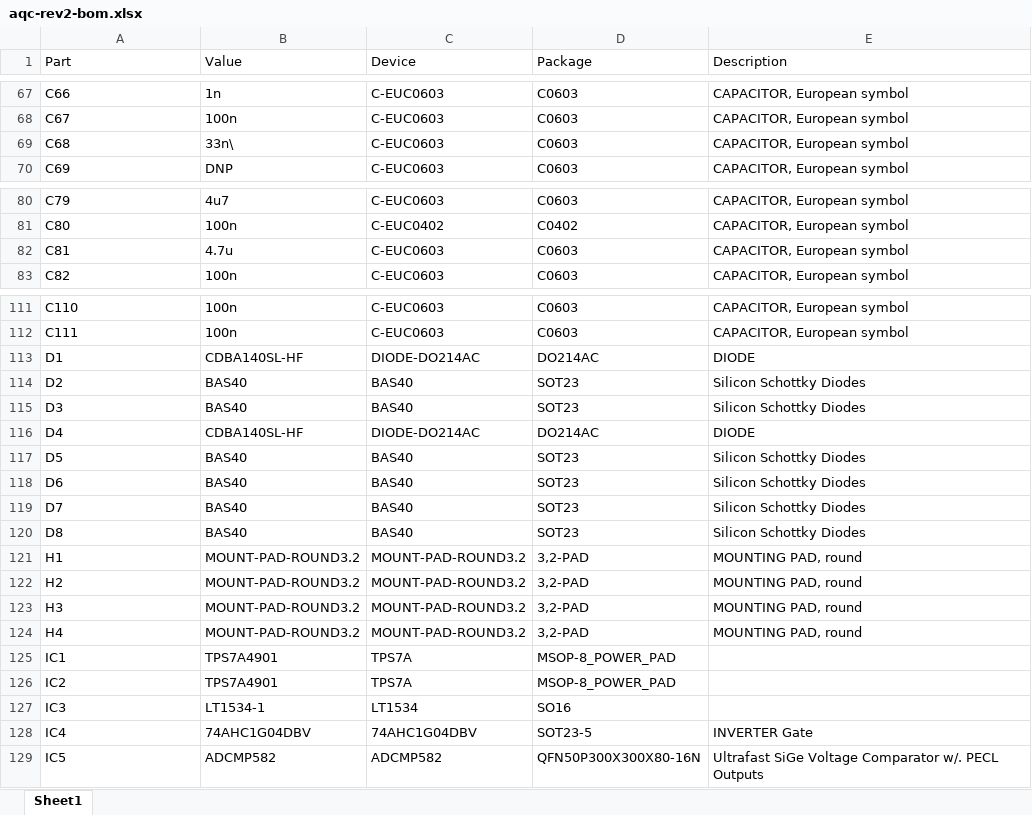
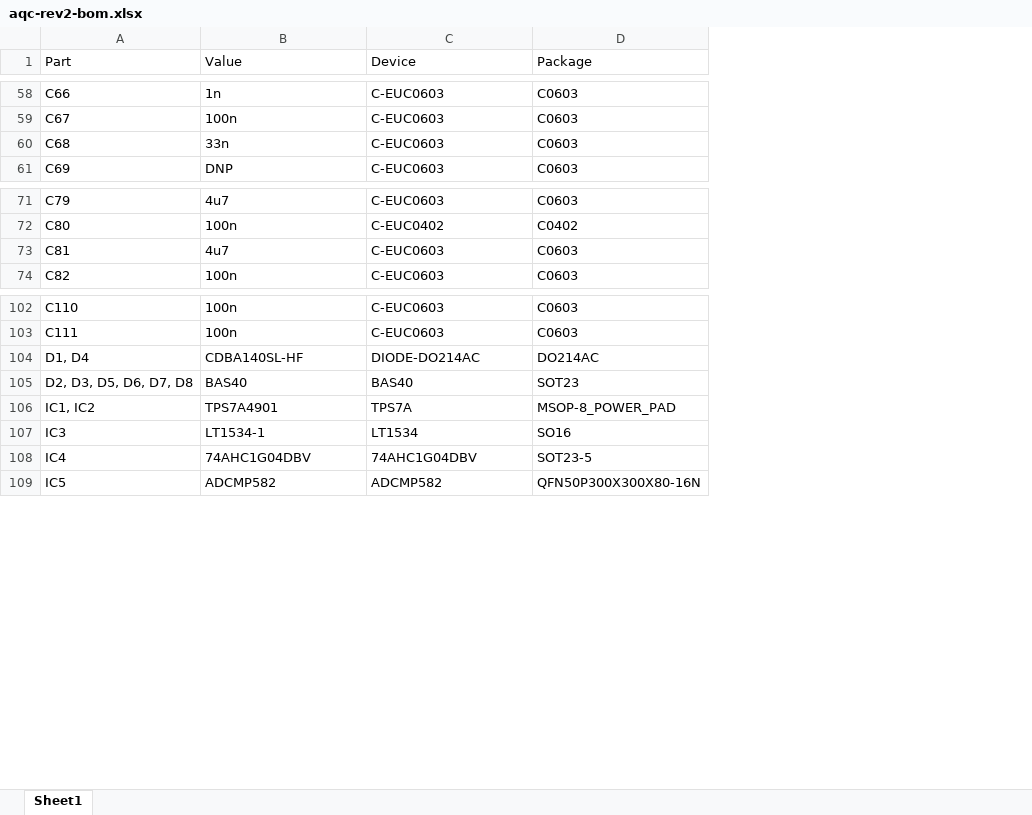
Before and after one commit to dkramnik/Eagle-Public, an Excel workbook: meng-spad-quenching/active-quenching/aqc-rev2/aqc-rev2-bom.xlsx, sheet Sheet1, drawn as a sheet; only a part is shown, gaps mark what is left out; values as stored, in another font and other column widths than the file's, no borders; removed rows and columns are numbered as before the commit, all else as after; the diff covers the shown part only; the diff names each change by its address in the sheet, - before the commit and + after, or states it on an @@ line.

Commit message:
Fixed component value formatting issues

```diff
--- a/meng-spad-quenching/active-quenching/aqc-rev2/aqc-rev2-bom.xlsx (sheet Sheet1)
+++ b/meng-spad-quenching/active-quenching/aqc-rev2/aqc-rev2-bom.xlsx (sheet Sheet1)
-column E (Description), rows 67-70: all CAPACITOR, European symbol; rows 80-83: all CAPACITOR, European symbol; rows 111-114: CAPACITOR, European symbol | CAPACITOR, European symbol | DIODE | Silicon Schottky Diodes; rows 128-129: INVERTER Gate | Ultrafast SiGe Voltage Comparator w/. PECL Outputs
-B60 (Value): 33n\
+B60 (Value): 33n
-B73 (Value): 4.7u
+B73 (Value): 4u7
-A104 (Part): D1
+A104 (Part): D1, D4
-A105 (Part): D2
+A105 (Part): D2, D3, D5, D6, D7, D8
-row 115: D3 | BAS40 | BAS40 | SOT23 | Silicon Schottky Diodes
-row 116: D4 | CDBA140SL-HF | DIODE-DO214AC | DO214AC | DIODE
-row 117: D5 | BAS40 | BAS40 | SOT23 | Silicon Schottky Diodes
-row 118: D6 | BAS40 | BAS40 | SOT23 | Silicon Schottky Diodes
-row 119: D7 | BAS40 | BAS40 | SOT23 | Silicon Schottky Diodes
-row 120: D8 | BAS40 | BAS40 | SOT23 | Silicon Schottky Diodes
-row 121: H1 | MOUNT-PAD-ROUND3.2 | MOUNT-PAD-ROUND3.2 | 3,2-PAD | MOUNTING PAD, round
-row 122: H2 | MOUNT-PAD-ROUND3.2 | MOUNT-PAD-ROUND3.2 | 3,2-PAD | MOUNTING PAD, round
-row 123: H3 | MOUNT-PAD-ROUND3.2 | MOUNT-PAD-ROUND3.2 | 3,2-PAD | MOUNTING PAD, round
-row 124: H4 | MOUNT-PAD-ROUND3.2 | MOUNT-PAD-ROUND3.2 | 3,2-PAD | MOUNTING PAD, round
-A106 (Part): IC1
+A106 (Part): IC1, IC2
-row 126: IC2 | TPS7A4901 | TPS7A | MSOP-8_POWER_PAD
```
Also changed, not shown: 9 removed rows and 5 edited cells elsewhere in this sheet, 3 other files.
